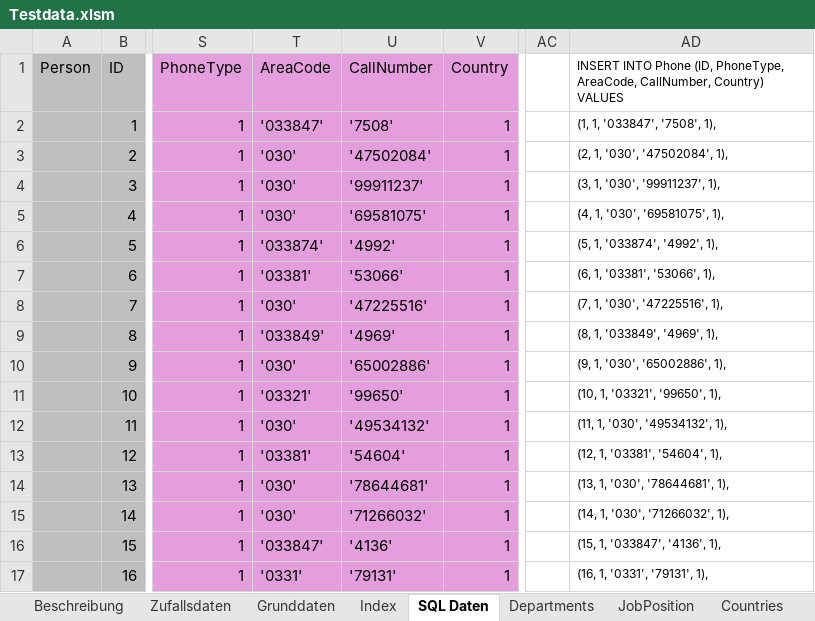
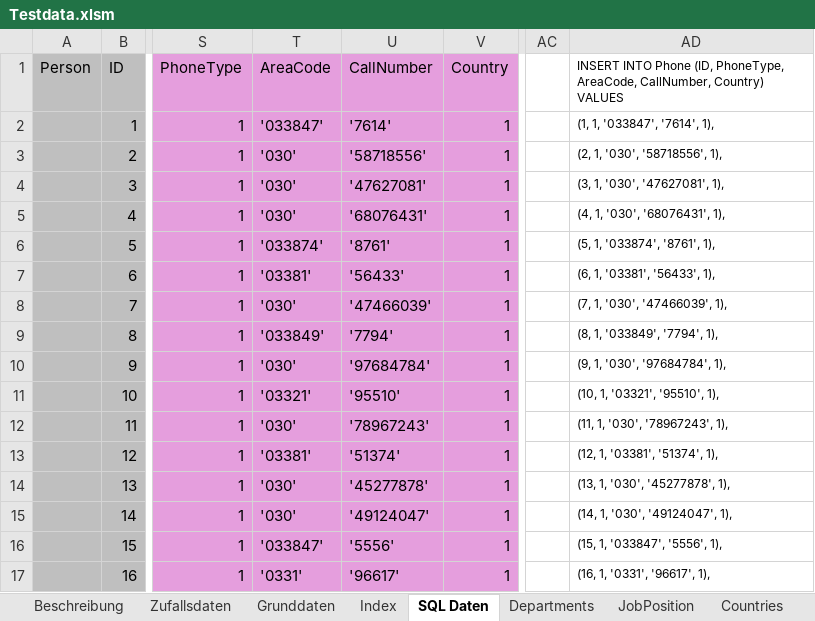
Before and after one commit to adeccscholar/adecc-DataDictionary, an Excel workbook: Docs/Testdata.xlsm, sheet SQL Daten, drawn as a sheet; only a part is shown, gaps mark what is left out; values as stored, in another font and other column widths than the file's, no borders; the diff covers the shown part only; the diff names each change by its address in the sheet, - before the commit and + after, or states it on an @@ line.

```diff
--- a/Docs/Testdata.xlsm (sheet SQL Daten)
+++ b/Docs/Testdata.xlsm (sheet SQL Daten)
-U2 (CallNumber): '7508'
+U2 (CallNumber): '7614'
-AD2: (1, 1, '033847', '7508', 1),
+AD2: (1, 1, '033847', '7614', 1),
-U3 (CallNumber): '47502084'
+U3 (CallNumber): '58718556'
-AD3: (2, 1, '030', '47502084', 1),
+AD3: (2, 1, '030', '58718556', 1),
-U4 (CallNumber): '99911237'
+U4 (CallNumber): '47627081'
-AD4: (3, 1, '030', '99911237', 1),
+AD4: (3, 1, '030', '47627081', 1),
-U5 (CallNumber): '69581075'
+U5 (CallNumber): '68076431'
-AD5: (4, 1, '030', '69581075', 1),
+AD5: (4, 1, '030', '68076431', 1),
-U6 (CallNumber): '4992'
+U6 (CallNumber): '8761'
-AD6: (5, 1, '033874', '4992', 1),
+AD6: (5, 1, '033874', '8761', 1),
-U7 (CallNumber): '53066'
+U7 (CallNumber): '56433'
-AD7: (6, 1, '03381', '53066', 1),
+AD7: (6, 1, '03381', '56433', 1),
-U8 (CallNumber): '47225516'
+U8 (CallNumber): '47466039'
-AD8: (7, 1, '030', '47225516', 1),
+AD8: (7, 1, '030', '47466039', 1),
-U9 (CallNumber): '4969'
+U9 (CallNumber): '7794'
-AD9: (8, 1, '033849', '4969', 1),
+AD9: (8, 1, '033849', '7794', 1),
-U10 (CallNumber): '65002886'
+U10 (CallNumber): '97684784'
-AD10: (9, 1, '030', '65002886', 1),
+AD10: (9, 1, '030', '97684784', 1),
-U11 (CallNumber): '99650'
+U11 (CallNumber): '95510'
-AD11: (10, 1, '03321', '99650', 1),
+AD11: (10, 1, '03321', '95510', 1),
-U12 (CallNumber): '49534132'
+U12 (CallNumber): '78967243'
-AD12: (11, 1, '030', '49534132', 1),
+AD12: (11, 1, '030', '78967243', 1),
-U13 (CallNumber): '54604'
+U13 (CallNumber): '51374'
-AD13: (12, 1, '03381', '54604', 1),
+AD13: (12, 1, '03381', '51374', 1),
-U14 (CallNumber): '78644681'
+U14 (CallNumber): '45277878'
-AD14: (13, 1, '030', '78644681', 1),
+AD14: (13, 1, '030', '45277878', 1),
-U15 (CallNumber): '71266032'
+U15 (CallNumber): '49124047'
-AD15: (14, 1, '030', '71266032', 1),
+AD15: (14, 1, '030', '49124047', 1),
-U16 (CallNumber): '4136'
+U16 (CallNumber): '5556'
-AD16: (15, 1, '033847', '4136', 1),
+AD16: (15, 1, '033847', '5556', 1),
-U17 (CallNumber): '79131'
+U17 (CallNumber): '96617'
-AD17: (16, 1, '0331', '79131', 1),
+AD17: (16, 1, '0331', '96617', 1),
```
Also changed, not shown: 578 edited cells elsewhere in this sheet, sheet Grunddaten, sheet Index, Docs/Datenbeschreibung.xlsm, 6 other files.
